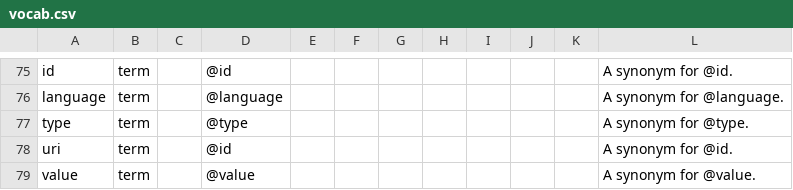
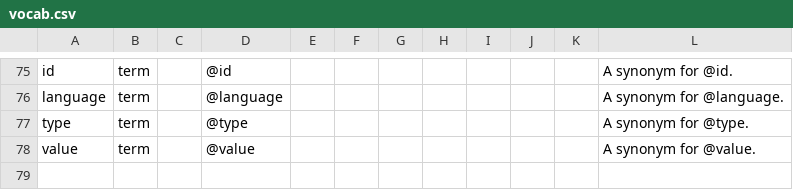
Before and after one commit to shexSpec/shexspec.github.io, a CSV file: ns/vocab.csv, drawn as a sheet; only a part is shown, gaps mark what is left out; the diff names each change by its address in the sheet, - before the commit and + after, or states it on an @@ line.

Commit message:
Remove term 'uri': '@id'. For shexSpec/shexTest#16

```diff
--- a/ns/vocab.csv
+++ b/ns/vocab.csv
-row 78: uri | term |  | @id |  |  |  |  |  |  |  | A synonym for @id.
```
Also changed, not shown: 4 other files.
